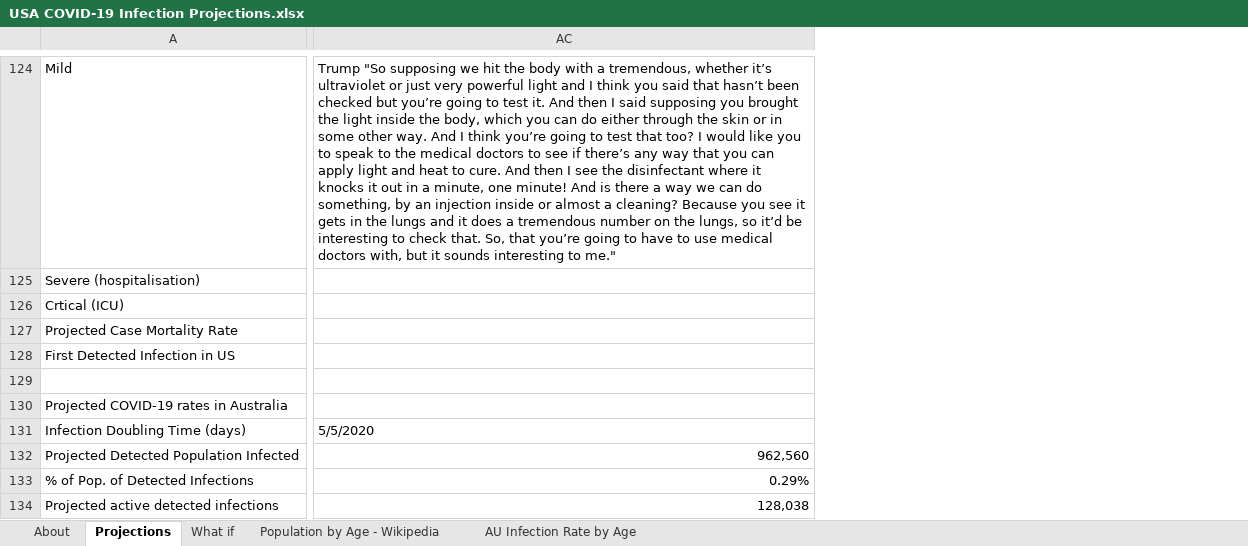
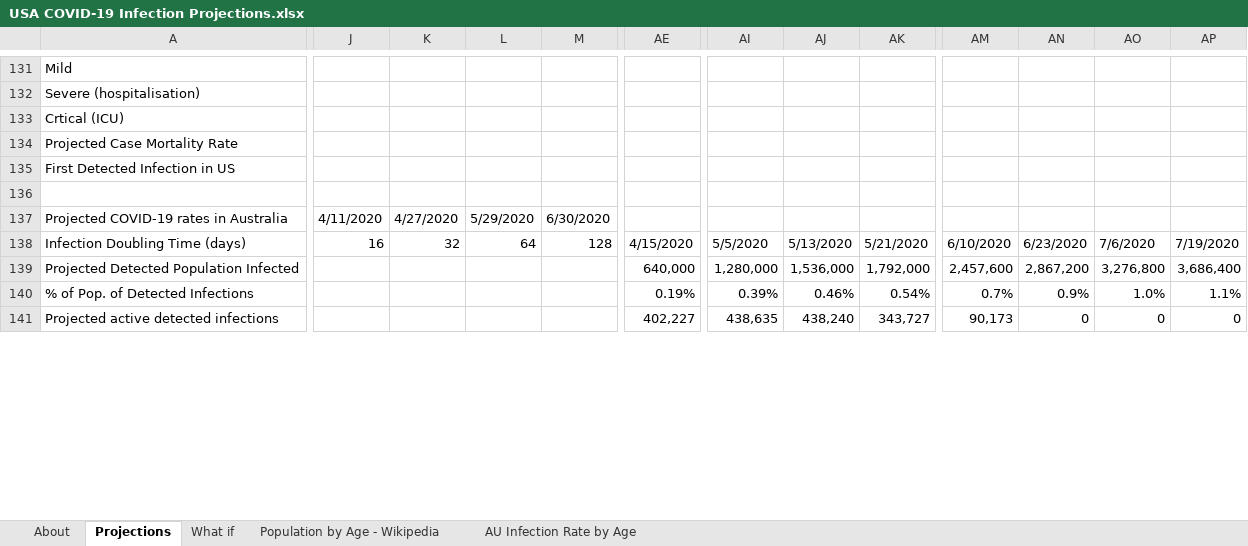
Before and after one commit to AndyArch11/Aus-COVID-19-Projections, an Excel workbook: USA COVID-19 Infection Projections.xlsx, sheet Projections, drawn as a sheet; only a part is shown, gaps mark what is left out; values as stored, in another font and other column widths than the file's, no cell formats; charts and pictures and conditional formats not drawn; removed rows and columns are numbered as before the commit, all else as after; rows hold the shown columns only; the diff covers the shown part only; the diff names each change by its address in the sheet, - before the commit and + after, or states it on an @@ line.

```diff
--- a/USA COVID-19 Infection Projections.xlsx (sheet Projections)
+++ b/USA COVID-19 Infection Projections.xlsx (sheet Projections)
+column J, rows 137-138: 4/11/2020 | 16
+column K, rows 137-138: 4/27/2020 | 32
+column L, rows 137-138: 5/29/2020 | 64
+column M, rows 137-138: 6/30/2020 | 128
+column AE, rows 138-141: 4/15/2020 | 640,000 | 0.19% | 402,227
-column AC, row 124: Trump "So supposing we hit the body with a tremendous, whether it’s ultraviolet or just very powerful light and I think you said that hasn’t been checked but you’re going to test it. And then I said supposing you brought the light inside the body, which you can do either through the skin or in some other way. And I think you’re going to test that too? I would like you to speak to the medical doctors to see if there’s any way that you can apply light and heat to cure. And then I see the disinfectant where it knocks it out in a minute, one minute! And is there a way we can do something, by an injection inside or almost a cleaning? Because you see it gets in the lungs and it does a tremendous number on the lungs, so it’d be interesting to check that. So, that you’re going to have to use medical doctors with, but it sounds interesting to me."; rows 131-134: 5/5/2020 | 962,560 | 0.29% | 128,038
+column AI, rows 138-141: 5/5/2020 | 1,280,000 | 0.39% | 438,635
+column AJ, rows 138-141: 5/13/2020 | 1,536,000 | 0.46% | 438,240
+column AK, rows 138-141: 5/21/2020 | 1,792,000 | 0.54% | 343,727
+column AM, rows 138-141: 6/10/2020 | 2,457,600 | 0.7% | 90,173
+column AN, rows 138-141: 6/23/2020 | 2,867,200 | 0.9% | 0
+column AO, rows 138-141: 7/6/2020 | 3,276,800 | 1.0% | 0
+column AP, rows 138-141: 7/19/2020 | 3,686,400 | 1.1% | 0
-row 129: (empty)
+row 136: (empty)
```
Also changed, not shown: 10 added rows, 3 removed rows, 8 added columns and 217 edited cells elsewhere in this sheet, sheet About, sheet What if, cell formats, formulas that keep their value, hidden cells, charts or pictures.
